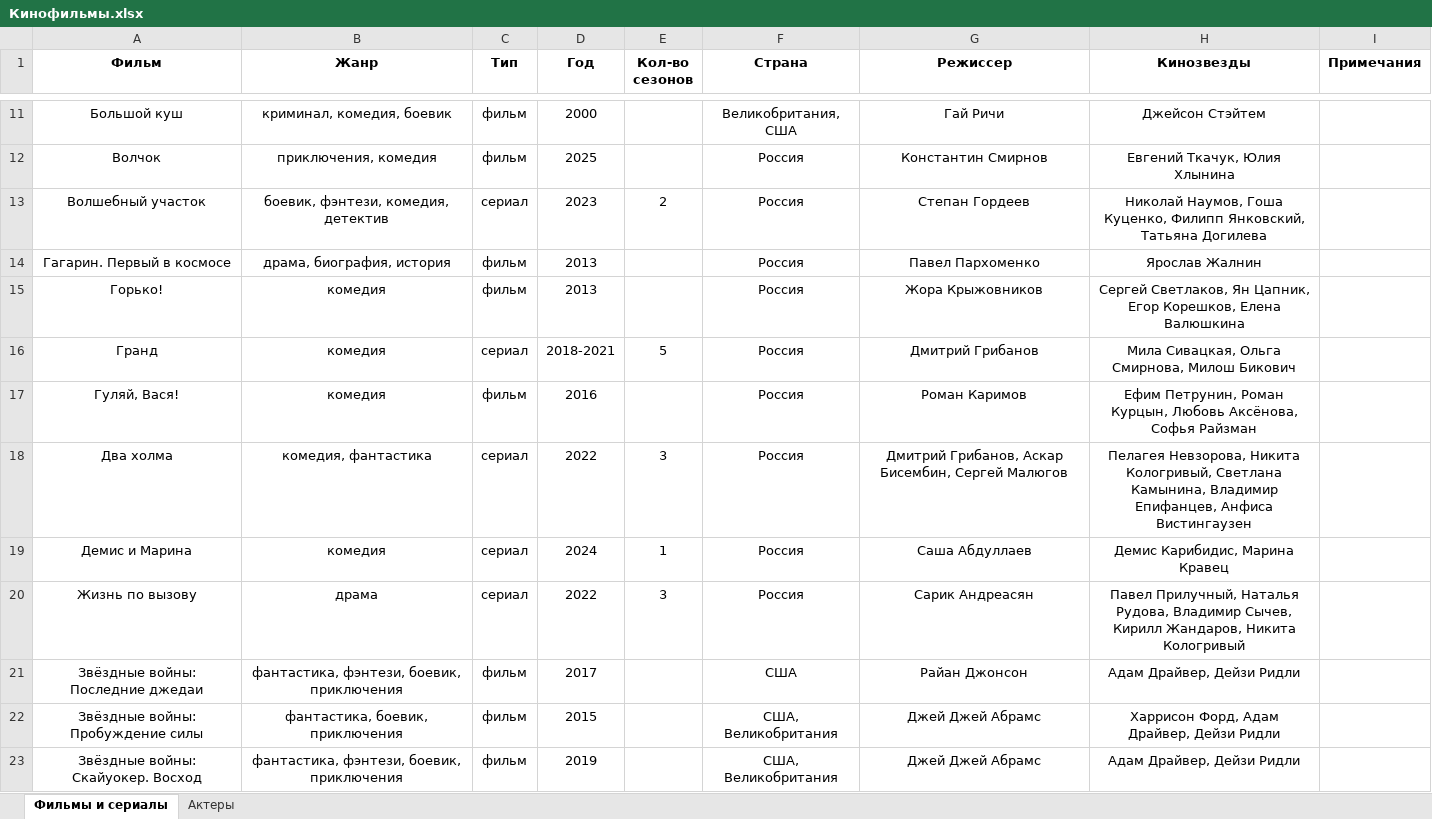
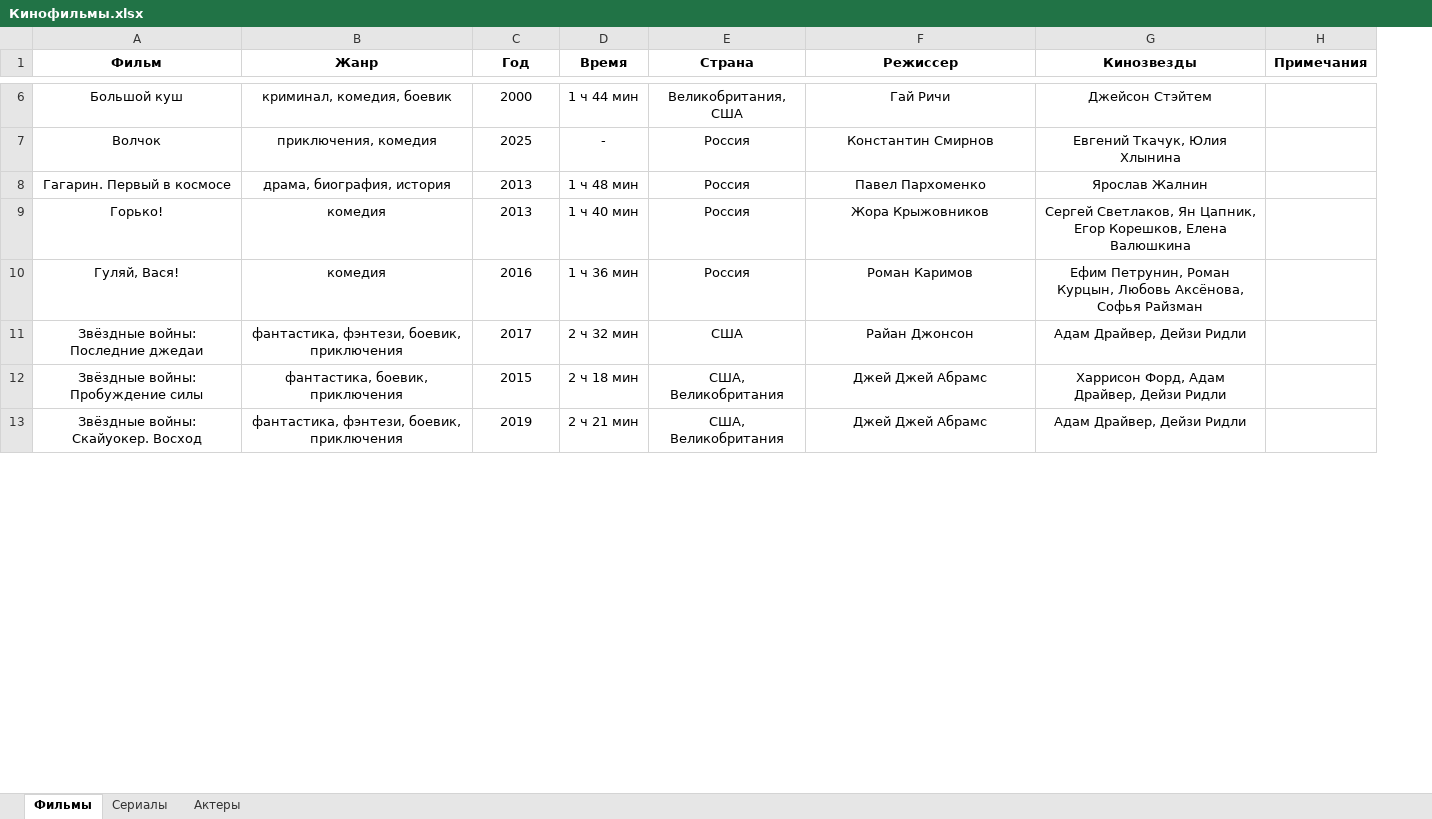
Before and after one commit to vster/Excel, an Excel workbook: Анализ/Кино/Кинофильмы.xlsx, sheet Фильмы, drawn as a sheet; only a part is shown, gaps mark what is left out; values as stored, in another font and other column widths than the file's, no borders; removed rows and columns are numbered as before the commit, all else as after; ↵ is a line break in a cell; the diff covers the shown part only; the diff names each change by its address in the sheet, - before the commit and + after, or states it on an @@ line.

```diff
--- a/Анализ/Кино/Кинофильмы.xlsx (sheet Фильмы)
+++ b/Анализ/Кино/Кинофильмы.xlsx (sheet Фильмы)
-sheet tab: Фильмы и сериалы
+sheet tab: Фильмы
+sheet tab: Сериалы
-column C (Тип), rows 11-12: фильм | фильм; rows 14-15: фильм | фильм; row 17: фильм; rows 21-23: all фильм
-column E (Кол-во сезонов), empty
+column D (Время), rows 6-13: 1 ч 44 мин | - | 1 ч 48 мин | 1 ч 40 мин | 1 ч 36 мин | 2 ч 32 мин | 2 ч 18 мин | 2 ч 21 мин
-row 13: Волшебный участок | боевик, фэнтези, комедия, детектив | сериал | 2023 | 2 | Россия | Степан Гордеев | Николай Наумов, Гоша Куценко, Филипп Янковский, ↵ Татьяна Догилева
-row 16: Гранд | комедия | сериал | 2018-2021 | 5 | Россия | Дмитрий Грибанов | Мила Сивацкая, Ольга Смирнова, Милош Бикович
-row 18: Два холма | комедия, фантастика | сериал | 2022 | 3 | Россия | Дмитрий Грибанов, Аскар Бисембин, Сергей Малюгов | Пелагея Невзорова, Никита Кологривый, Светлана Камынина, Владимир Епифанцев, Анфиса Вистингаузен
-row 19: Демис и Марина | комедия | сериал | 2024 | 1 | Россия | Саша Абдуллаев | Демис Карибидис, Марина Кравец
-row 20: Жизнь по вызову | драма | сериал | 2022 | 3 | Россия | Сарик Андреасян | Павел Прилучный, Наталья Рудова, Владимир Сычев, Кирилл Жандаров, Никита Кологривый
```
Also changed, not shown: 27 removed rows elsewhere in this sheet, sheet Актеры.
